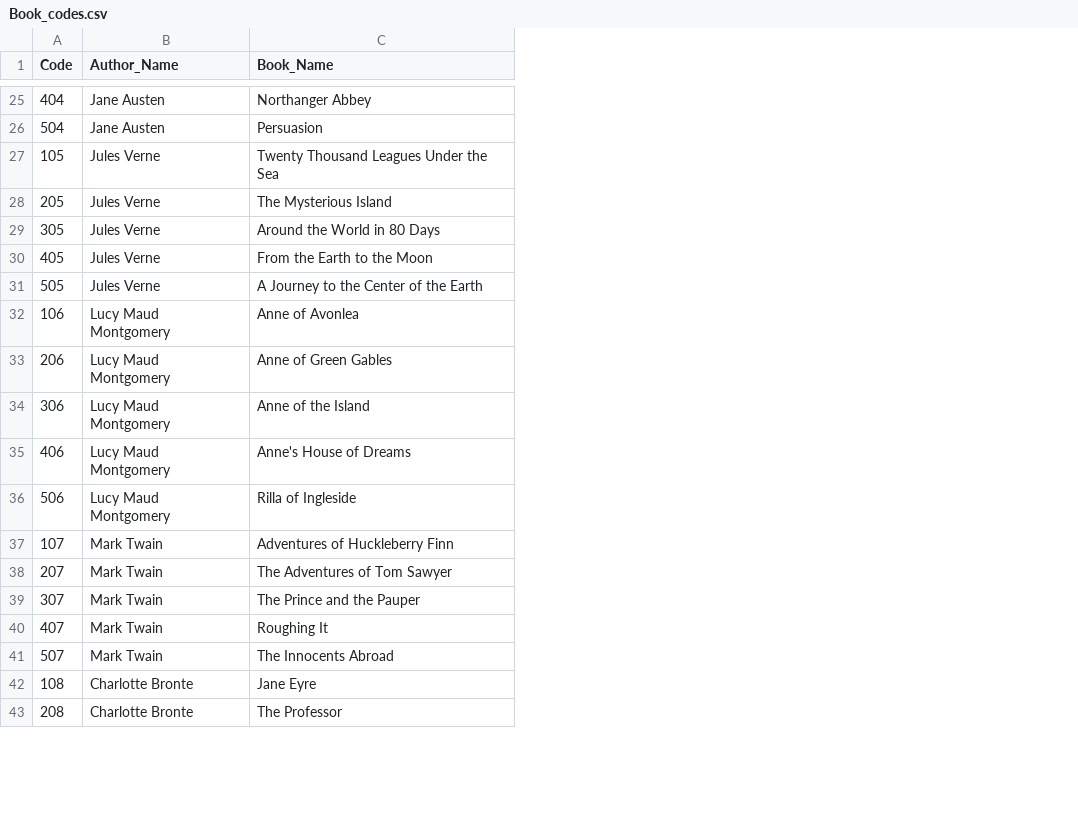
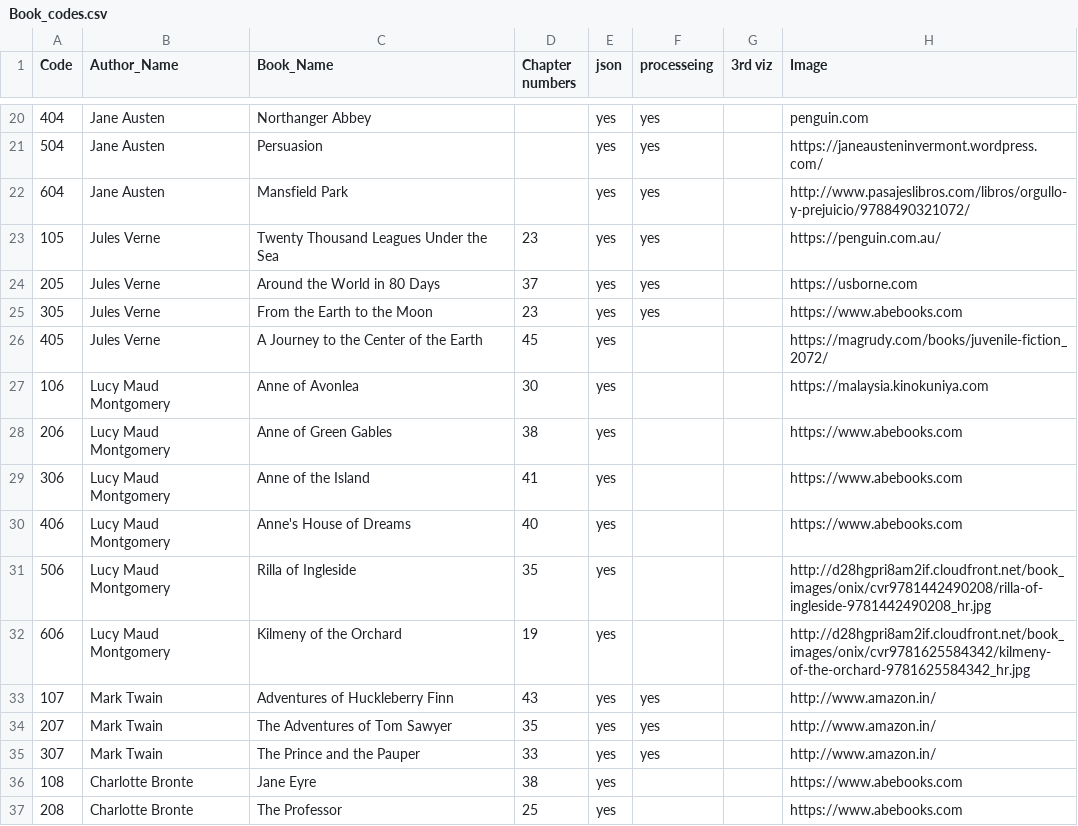
Before and after one commit to saipriyajyothula/vizbooks, a CSV file: Data/Book_codes.csv, drawn as a sheet; only a part is shown, gaps mark what is left out; removed rows and columns are numbered as before the commit, all else as after; the diff covers the shown part only; the diff names each change by its address in the sheet, - before the commit and + after, or states it on an @@ line.

Commit message:
Add files via upload

```diff
--- a/Data/Book_codes.csv
+++ b/Data/Book_codes.csv
+column D (Chapter numbers), rows 23-31: 23 | 37 | 23 | 45 | 30 | 38 | 41 | 40 | 35; rows 33-37: 43 | 35 | 33 | 38 | 25
+column E (json), rows 20-21: yes | yes; rows 23-31: all yes; rows 33-37: all yes
+column F (processeing), rows 20-21: yes | yes; rows 23-25: all yes; rows 33-35: all yes
+column G (3rd viz), empty
+column H (Image), rows 20-21: penguin.com | https://janeausteninvermont.wordpress.com/; rows 23-31: https://penguin.com.au/ | https://usborne.com | https://www.abebooks.com | https://magrudy.com/books/juvenile-fiction_2072/ | https://malaysia.kinokuniya.com | https://www.abebooks.com | https://www.abebooks.com | https://www.abebooks.com | http://d28hgpri8am2if.cloudfront.net/book_images/onix/cvr9781442490208/rilla-of-ingleside-9781442490208_hr.jpg; rows 33-37: http://www.amazon.in/ | http://www.amazon.in/ | http://www.amazon.in/ | https://www.abebooks.com | https://www.abebooks.com
+row 22: 604 | Jane Austen | Mansfield Park |  | yes | yes |  | http://www.pasajeslibros.com/libros/orgullo-y-prejuicio/9788490321072/
-C24 (Book_Name): The Mysterious Island
+C24 (Book_Name): Around the World in 80 Days
-C25 (Book_Name): Around the World in 80 Days
+C25 (Book_Name): From the Earth to the Moon
-C26 (Book_Name): From the Earth to the Moon
+C26 (Book_Name): A Journey to the Center of the Earth
-row 31: 505 | Jules Verne | A Journey to the Center of the Earth
+row 32: 606 | Lucy Maud Montgomery | Kilmeny of the Orchard | 19 | yes |  |  | http://d28hgpri8am2if.cloudfront.net/book_images/onix/cvr9781625584342/kilmeny-of-the-orchard-9781625584342_hr.jpg
-row 40: 407 | Mark Twain | Roughing It
-row 41: 507 | Mark Twain | The Innocents Abroad
```
Also changed, not shown: 4 added rows, 5 removed rows and 8 edited cells elsewhere in this file.
